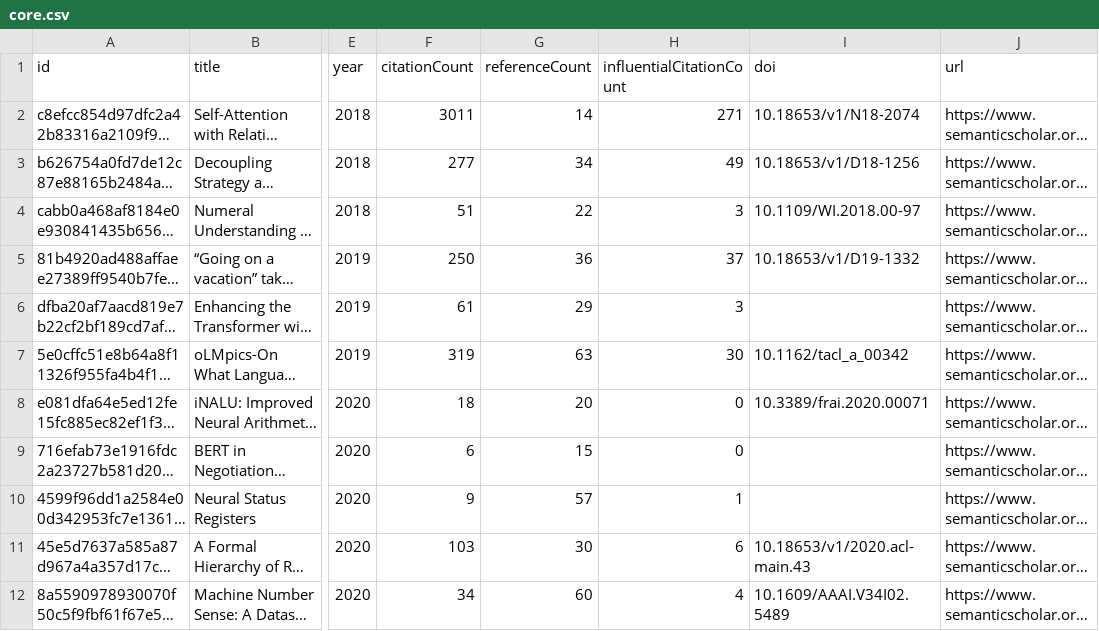
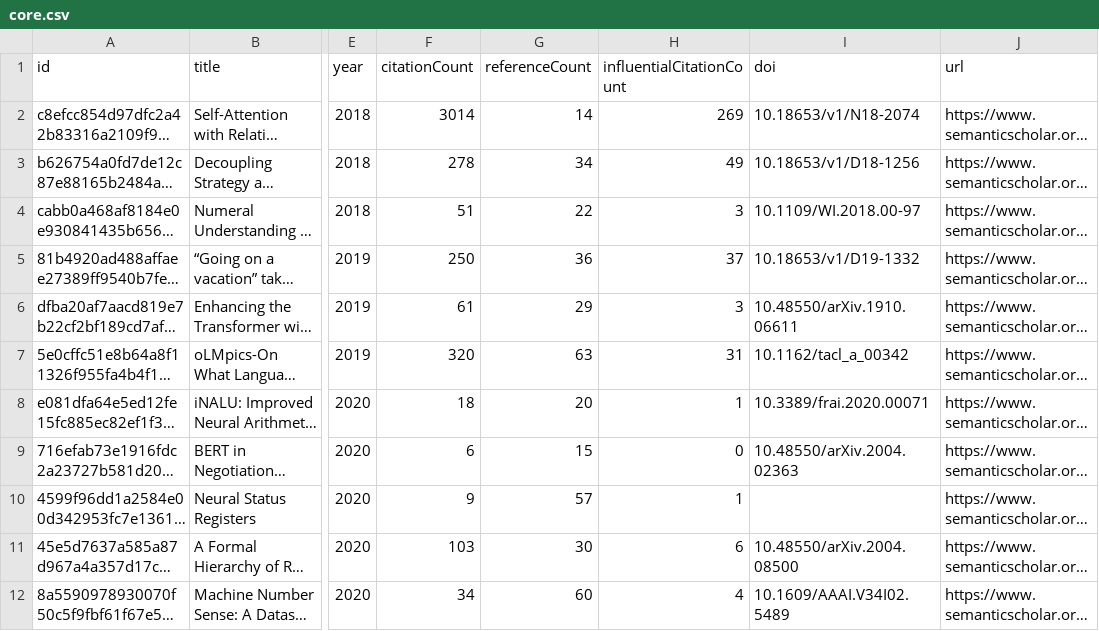
Before and after one commit to avijit-thawani/numeracy-in-nlp, a CSV file: data/core.csv, drawn as a sheet; only a part is shown, gaps mark what is left out; long unchanged cells end in …; the diff covers the shown part only; the diff names each change by its address in the sheet, - before the commit and + after, or states it on an @@ line.

```diff
--- a/data/core.csv
+++ b/data/core.csv
-F2 (citationCount): 3011
+F2 (citationCount): 3014
-H2 (influentialCitationCount): 271
+H2 (influentialCitationCount): 269
-F3 (citationCount): 277
+F3 (citationCount): 278
-I6 (doi): (empty)
+I6 (doi): 10.48550/arXiv.1910.06611
-F7 (citationCount): 319
+F7 (citationCount): 320
-H7 (influentialCitationCount): 30
+H7 (influentialCitationCount): 31
-H8 (influentialCitationCount): 0
+H8 (influentialCitationCount): 1
-I9 (doi): (empty)
+I9 (doi): 10.48550/arXiv.2004.02363
-I11 (doi): 10.18653/v1/2020.acl-main.43
+I11 (doi): 10.48550/arXiv.2004.08500
```
Also changed, not shown: 40 edited cells elsewhere in this file, 12 other files.
